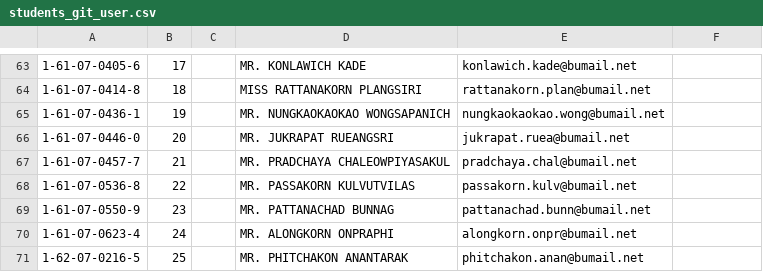
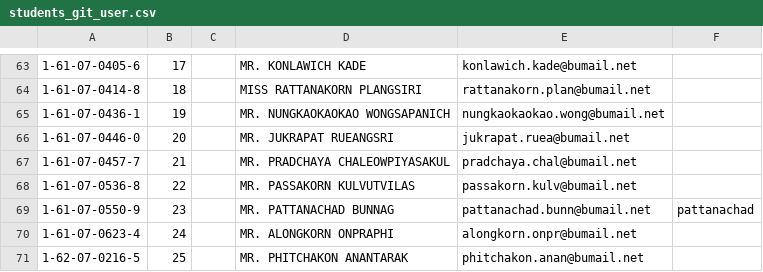
Before and after one commit to digitake/pwa-course-2022, a CSV file: students_git_user.csv, drawn as a sheet; only a part is shown, gaps mark what is left out; the diff names each change by its address in the sheet, - before the commit and + after, or states it on an @@ line.

Commit message:
Add username for 1610705509

```diff
--- a/students_git_user.csv
+++ b/students_git_user.csv
-F69: (empty)
+F69: pattanachad
```
